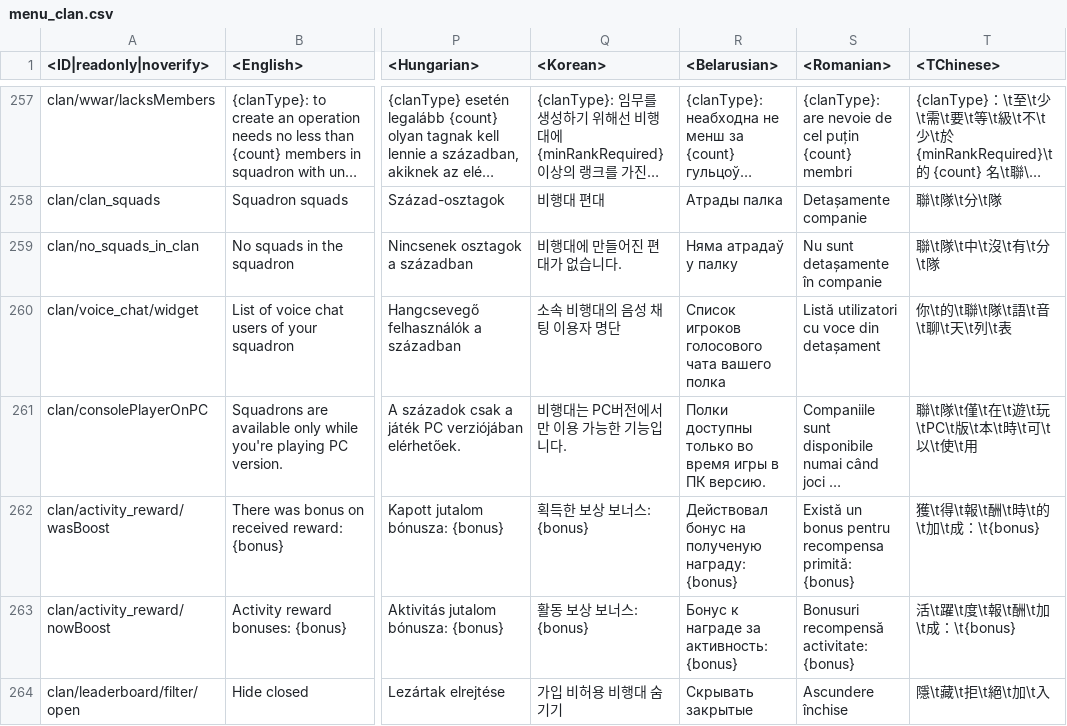
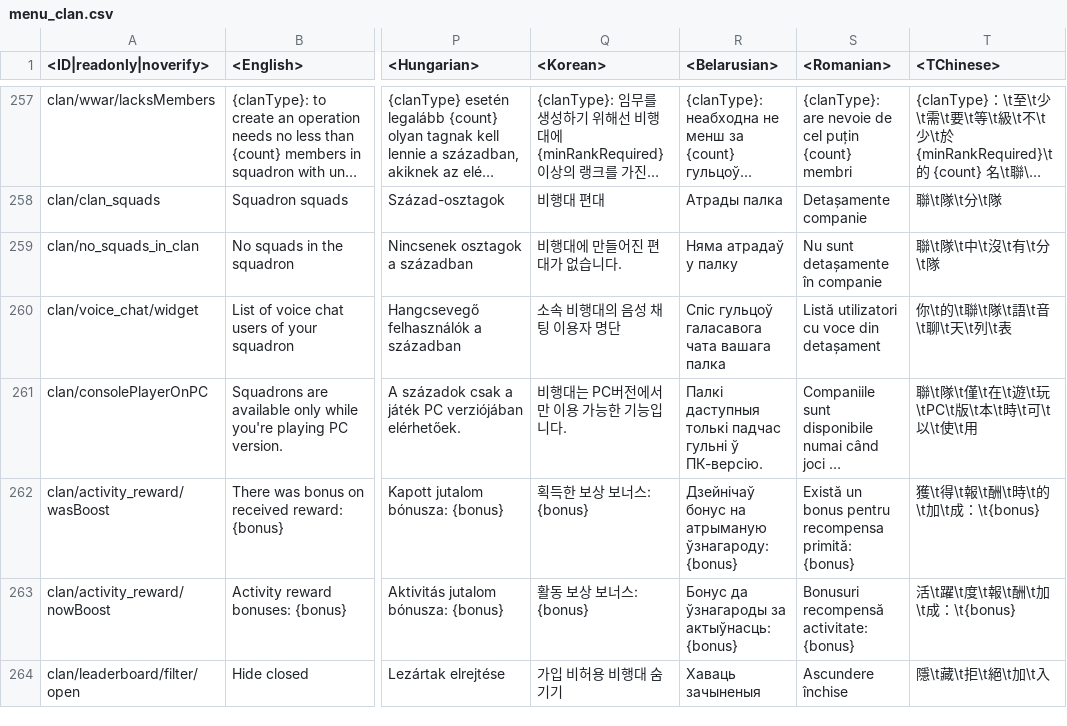
Before and after one commit to MiG23M/MiG_Datamine, a CSV file: lang.vromfs.bin_u/lang/menu_clan.csv, drawn as a sheet; only a part is shown, gaps mark what is left out; long unchanged cells end in …; the diff covers the shown part only; the diff names each change by its address in the sheet, - before the commit and + after, or states it on an @@ line.

```diff
--- a/lang.vromfs.bin_u/lang/menu_clan.csv
+++ b/lang.vromfs.bin_u/lang/menu_clan.csv
-R260 (<Belarusian>): Список игроков голосового чата вашего полка
+R260 (<Belarusian>): Спіс гульцоў галасавога чата вашага палка
-R261 (<Belarusian>): Полки доступны только во время игры в ПК версию.
+R261 (<Belarusian>): Палкi даступныя толькі падчас гульні ў ПК-версію.
-R262 (<Belarusian>): Действовал бонус на полученую награду: {bonus}
+R262 (<Belarusian>): Дзейнічаў бонус на атрыманую ўзнагароду: {bonus}
-R263 (<Belarusian>): Бонус к награде за активность: {bonus}
+R263 (<Belarusian>): Бонус да ўзнагароды за актыўнасць: {bonus}
-R264 (<Belarusian>): Скрывать закрытые
+R264 (<Belarusian>): Хаваць зачыненыя
```
Also changed, not shown: 35 edited cells elsewhere in this file, lang.vromfs.bin_u/lang/encyclopedia_tips.csv, lang.vromfs.bin_u/lang/unlocks_attachables.csv, 46 other files.
